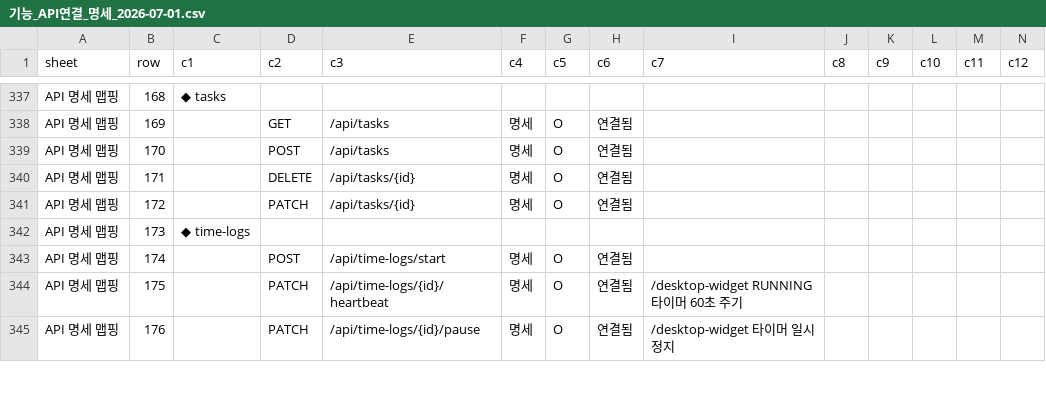
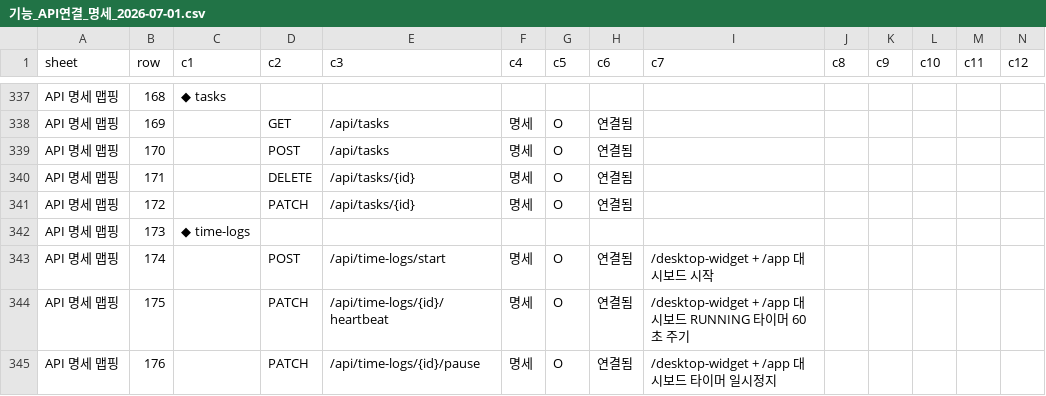
Before and after one commit to kosta-dev-sjh/bubli-frontend, a CSV file: docs/기능_API연결_명세_2026-07-01.csv, drawn as a sheet; only a part is shown, gaps mark what is left out; the diff covers the shown part only.

Commit message:
fix: 대시보드 타이머 조작 API 연결

```diff
--- a/docs/기능_API연결_명세_2026-07-01.csv
+++ b/docs/기능_API연결_명세_2026-07-01.csv
@@ -342,4 +342,4 @@ API 명세 맵핑,172,,PATCH,/api/tasks/{id},명세,O,연결됨,,,,,,
 API 명세 맵핑,173,◆ time-logs,,,,,,,,,,,
-API 명세 맵핑,174,,POST,/api/time-logs/start,명세,O,연결됨,,,,,,
-API 명세 맵핑,175,,PATCH,/api/time-logs/{id}/heartbeat,명세,O,연결됨,/desktop-widget RUNNING 타이머 60초 주기,,,,,
-API 명세 맵핑,176,,PATCH,/api/time-logs/{id}/pause,명세,O,연결됨,/desktop-widget 타이머 일시정지,,,,,
+API 명세 맵핑,174,,POST,/api/time-logs/start,명세,O,연결됨,/desktop-widget + /app 대시보드 시작,,,,,
+API 명세 맵핑,175,,PATCH,/api/time-logs/{id}/heartbeat,명세,O,연결됨,/desktop-widget + /app 대시보드 RUNNING 타이머 60초 주기,,,,,
+API 명세 맵핑,176,,PATCH,/api/time-logs/{id}/pause,명세,O,연결됨,/desktop-widget + /app 대시보드 타이머 일시정지,,,,,
```
Also changed, not shown: 14 edited cells elsewhere in this file, 2 other files.
